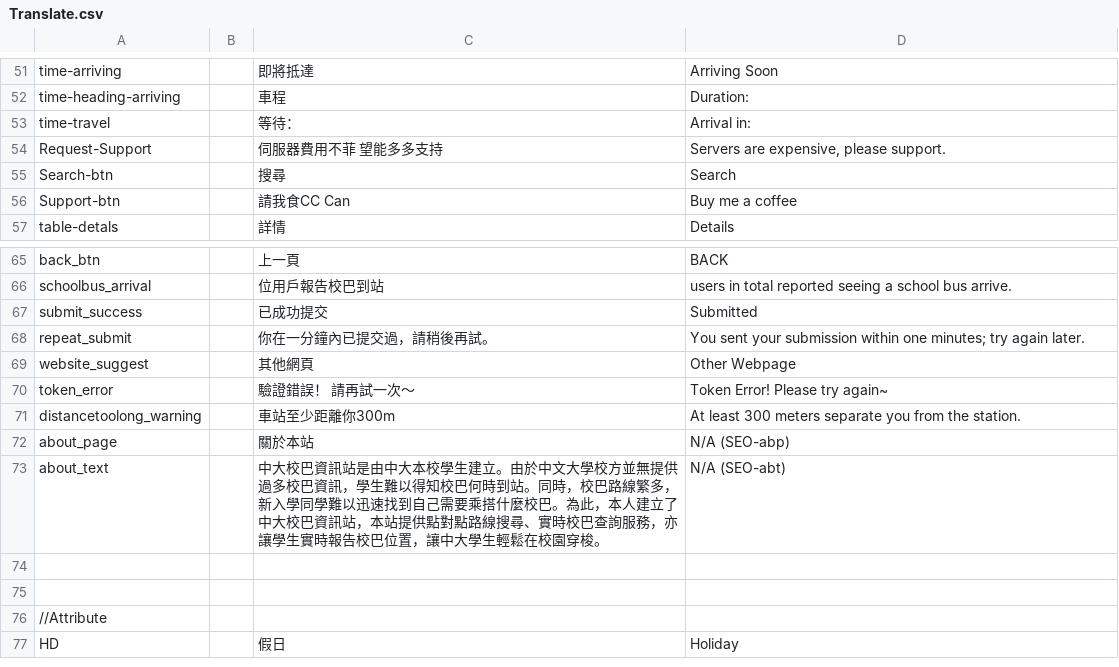
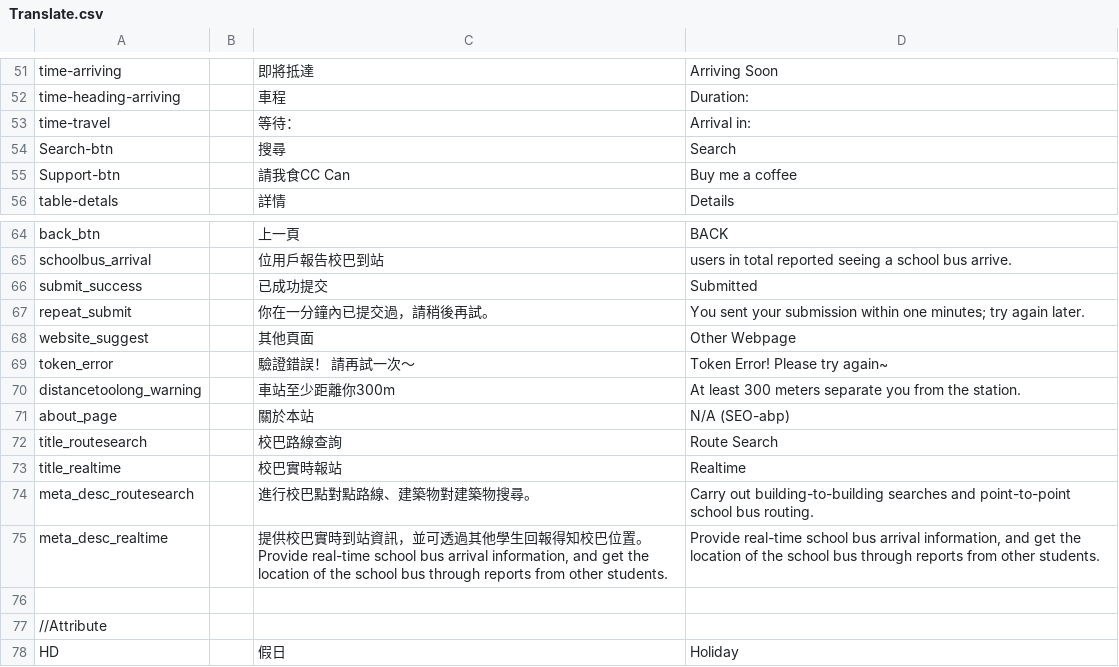
Before and after one commit to AnsonCheng03/CUHK-BUS-WEB, a CSV file: Data/Translate.csv, drawn as a sheet; only a part is shown, gaps mark what is left out.

Commit message:
Change Server

```diff
--- a/Data/Translate.csv
+++ b/Data/Translate.csv
@@ -53,3 +53,2 @@ time-heading-arriving,,車程,Duration:
 time-travel,,等待：,Arrival in:
-Request-Support,,伺服器費用不菲 望能多多支持,"Servers are expensive, please support."
 Search-btn,,搜尋,Search
@@ -68,3 +67,3 @@ submit_success,,已成功提交,Submitted
 repeat_submit,,你在一分鐘內已提交過，請稍後再試。,You sent your submission within one minutes; try again later.
-website_suggest,,其他網頁,Other Webpage
+website_suggest,,其他頁面,Other Webpage
 token_error,,驗證錯誤！ 請再試一次～,Token Error! Please try again~
@@ -72,4 +71,6 @@ distancetoolong_warning,,車站至少距離你300m,At least 300 meters separate
 about_page,,關於本站,N/A (SEO-abp)
-about_text,,中大校巴資訊站是由中大本校學生建立。由於中文大學校方並無提供過多校巴資訊，學生難以得知校巴何時到站。同時，校巴路線繁多，新入學同學難以迅速找到自己需要乘搭什麼校巴。為此，本人建立了中大校巴資訊站，本站提供點對點路線搜尋、實時校巴查詢服務，亦讓學生實時報告校巴位置，讓中大學生輕鬆在校園穿梭。,N/A (SEO-abt)
-
+title_routesearch,,校巴路線查詢,Route Search
+title_realtime,,校巴實時報站,Realtime
+meta_desc_routesearch,,進行校巴點對點路線、建築物對建築物搜尋。 ,Carry out building-to-building searches and point-to-point school bus routing.
+meta_desc_realtime,,"提供校巴實時到站資訊，並可透過其他學生回報得知校巴位置。Provide real-time school bus arrival information, and get the location of the school bus through reports from other students.","Provide real-time school bus arrival information, and get the location of the school bus through reports from other students."
 ,,,
```
Also changed, not shown: Data/Route.csv, Data/Websites.csv, 14 other files.
